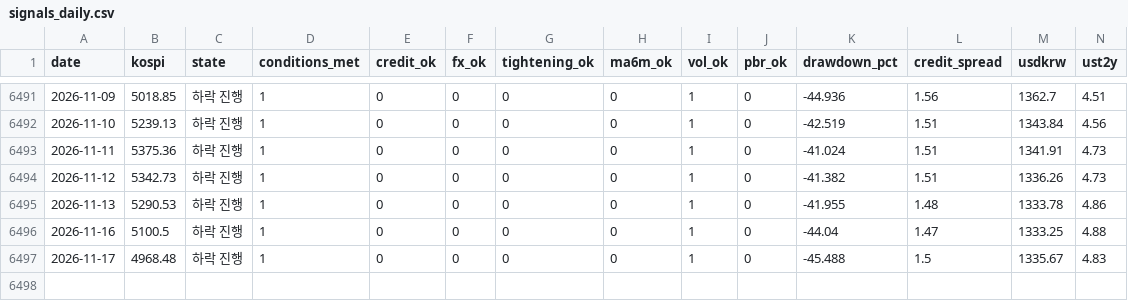
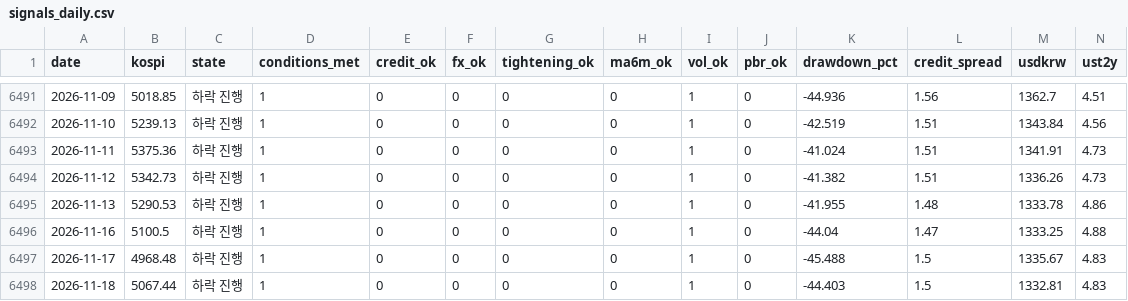
Before and after one commit to dangnani-pixel/kospi-bottom-model, a CSV file: signals_daily.csv, drawn as a sheet; only a part is shown, gaps mark what is left out; rows hold the shown columns only; the diff names each change by its address in the sheet, - before the commit and + after, or states it on an @@ line.

```diff
--- a/signals_daily.csv
+++ b/signals_daily.csv
+row 6498: 2026-11-18 | 5067.44 | 하락 진행 | 1 | 0 | 0 | 0 | 0 | 1 | 0 | -44.403 | 1.5 | 1332.81 | 4.83
```
Also changed, not shown: kosdaq_daily.csv, kosdaq_ohlc.csv, 4 other files.
